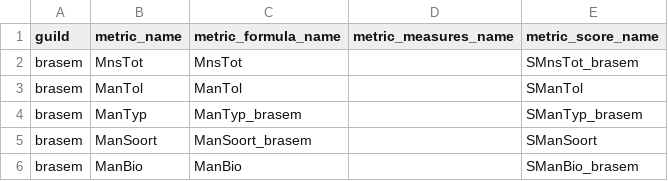
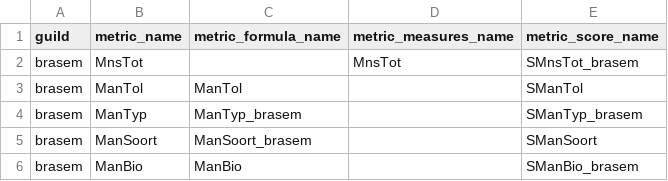
Before and after one commit to inbo/EQRfishes, a CSV file: inst/extdata/guild_metric.csv, drawn as a sheet; only a part is shown.

```diff
--- a/inst/extdata/guild_metric.csv
+++ b/inst/extdata/guild_metric.csv
@@ -1,3 +1,3 @@
 guild;metric_name;metric_formula_name;metric_measures_name;metric_score_name
-brasem;MnsTot;MnsTot;;SMnsTot_brasem
+brasem;MnsTot;;MnsTot;SMnsTot_brasem
 brasem;ManTol;ManTol;;SManTol
```
Also changed, not shown: inst/extdata/calculate_metric_formula.csv, inst/extdata/calculate_metric_score.csv.
